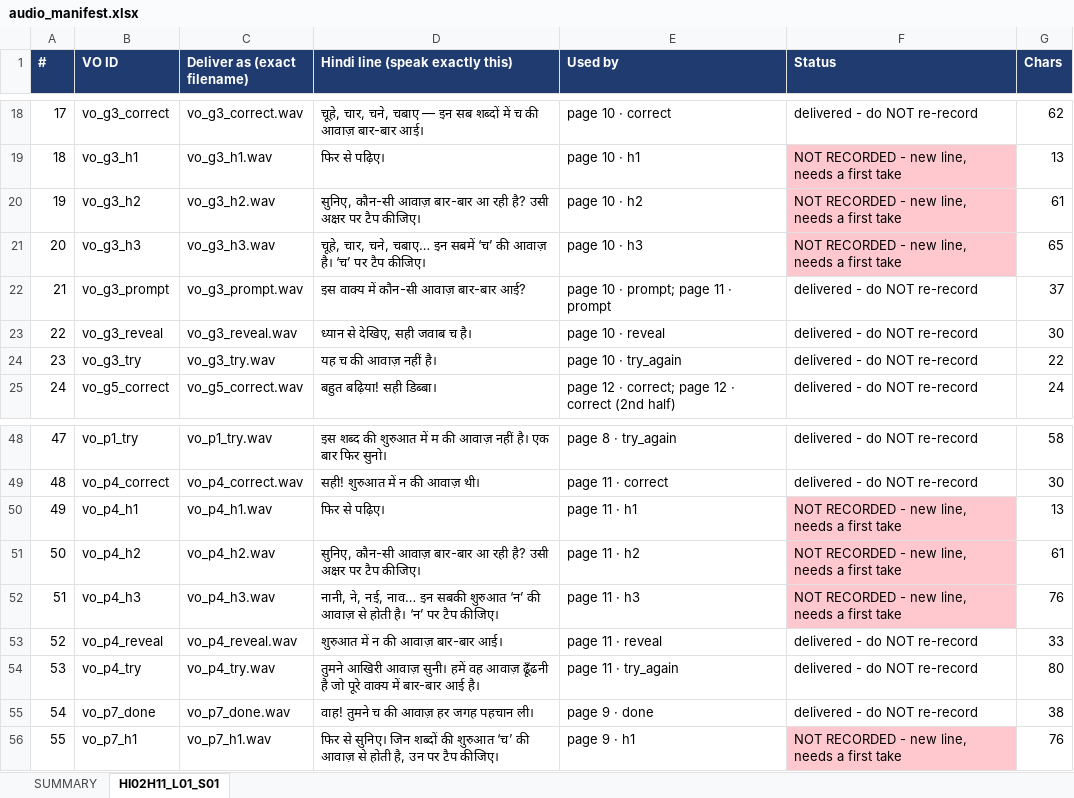
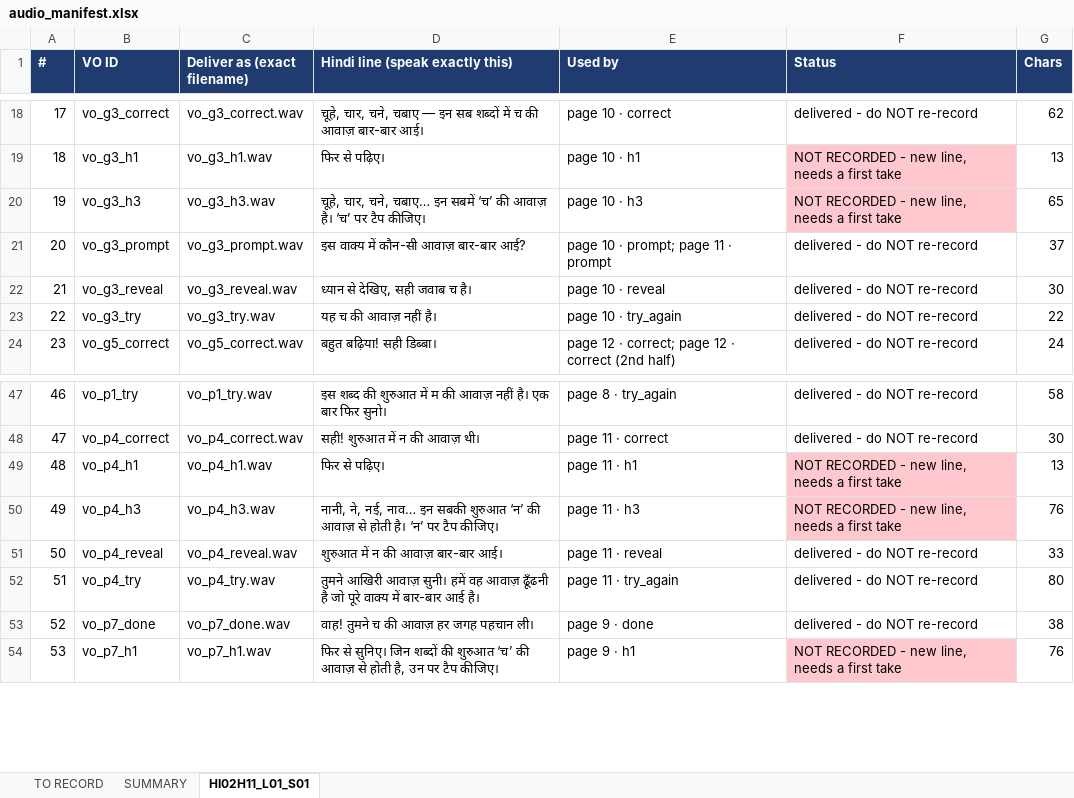
Before and after one commit to khugshalharshvardhan/HI02H11_L01_S01, an Excel workbook: build/assets/Audio/audio_manifest.xlsx, sheet HI02H11_L01_S01, drawn as a sheet; only a part is shown, gaps mark what is left out; values as stored, in another font and other column widths than the file's, no borders; removed rows and columns are numbered as before the commit, all else as after; the diff names each change by its address in the sheet, - before the commit and + after, or states it on an @@ line.

```diff
--- a/build/assets/Audio/audio_manifest.xlsx (sheet HI02H11_L01_S01)
+++ b/build/assets/Audio/audio_manifest.xlsx (sheet HI02H11_L01_S01)
+sheet tab: TO RECORD
-row 20: 19 | vo_g3_h2 | vo_g3_h2.wav | सुनिए, कौन-सी आवाज़ बार-बार आ रही है? उसी अक्षर पर टैप कीजिए। | page 10 · h2 | NOT RECORDED - new line, needs a first take | 61
@@ column A (#) renumbered from row 20 down @@
-row 51: 50 | vo_p4_h2 | vo_p4_h2.wav | सुनिए, कौन-सी आवाज़ बार-बार आ रही है? उसी अक्षर पर टैप कीजिए। | page 11 · h2 | NOT RECORDED - new line, needs a first take | 61
```
Also changed, not shown: sheet SUMMARY, build/assets/Images/image_manifest.xlsx, 7 other files.
